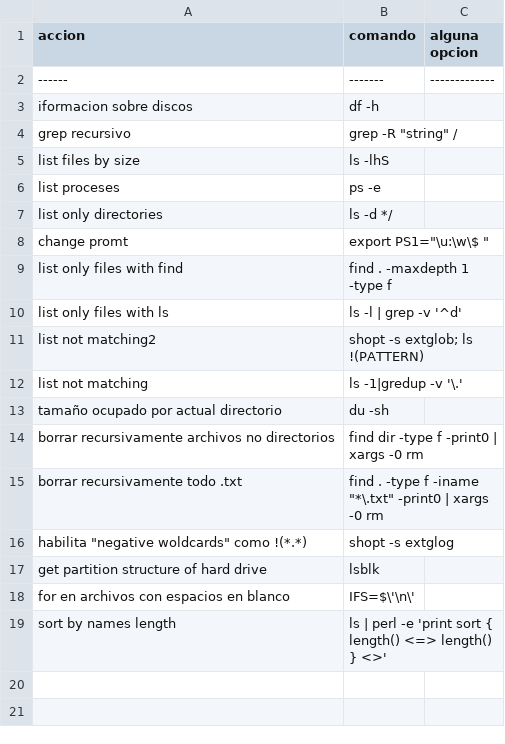
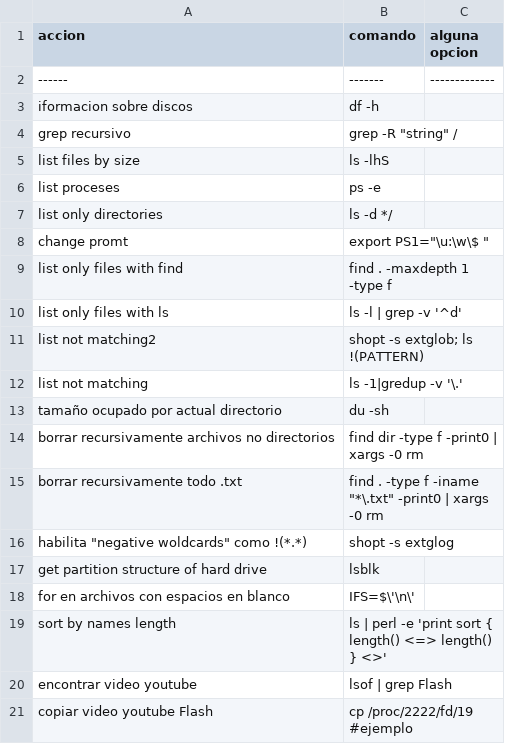
Before and after one commit to n-sm/qrs, a CSV file: bash/bash-qrg.csv, drawn as a sheet.

```diff
--- a/bash/bash-qrg.csv
+++ b/bash/bash-qrg.csv
@@ -19 +19,3 @@ for en archivos con espacios en blanco,IFS=$\'\n\'
 sort by names length , ls | perl -e 'print sort { length() <=> length() } <>'
+encontrar video youtube,lsof | grep Flash
+copiar video youtube Flash,cp /proc/2222/fd/19 #ejemplo
```
